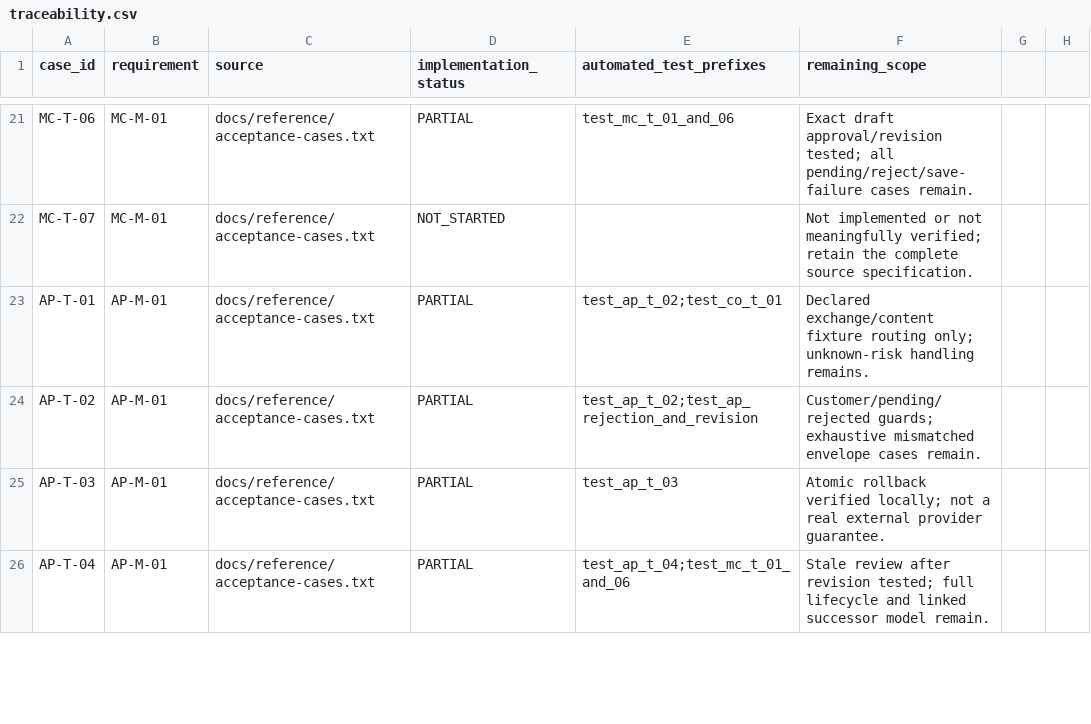
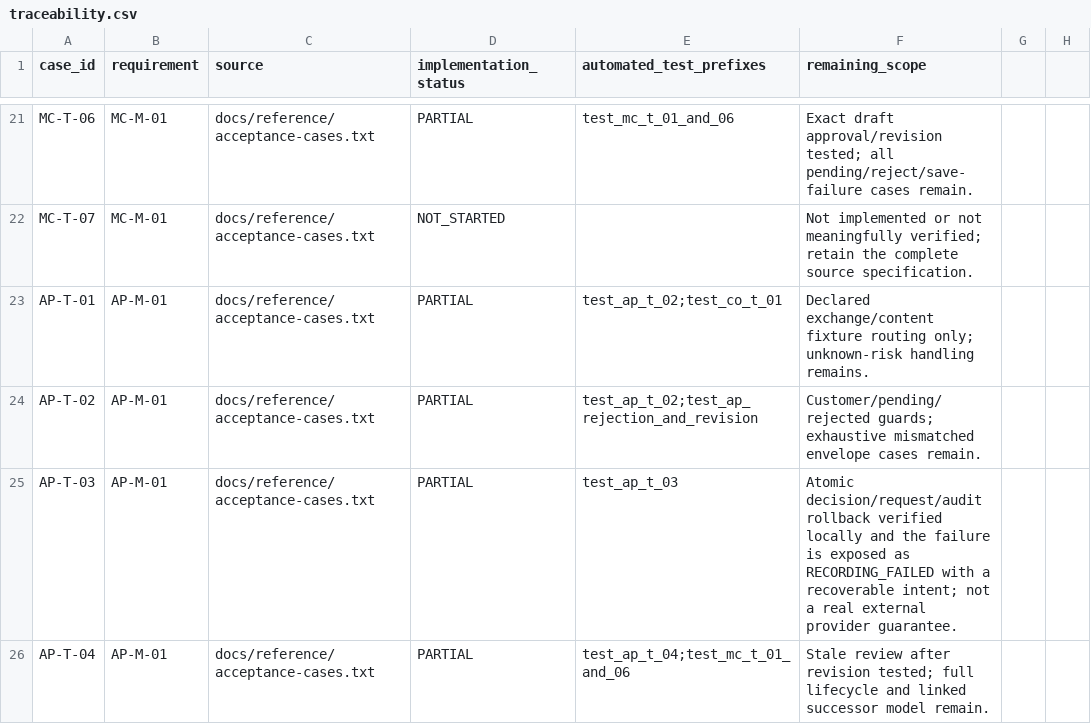
Before and after one commit to dyangwong/elec5620-group6-beauty-company, a CSV file: docs/traceability.csv, drawn as a sheet; only a part is shown, gaps mark what is left out; the diff covers the shown part only.

Commit message:
KAN-13 AP-START-01 Add durable decision intent and storage-only recording recovery
A Founder decision is now preceded by a durable decision intent that records the
Founder, the exact scope, the kind and the reason. The intent is written in its
own committed transaction before the decision commit, so a failed commit stays
recoverable from storage. It is a proposal, not a decision: it grants no
authority, delivers nothing and dispatches no business work.

A failed decision commit exposes RECORDING_FAILED. The approval keeps no
decision id, decision, reason or founder, nothing is delivered and no business
effect occurs. Company.recover_decision reads the intent from the database,
revalidates the Founder and the current scope, and commits the same intended
decision exactly once before any delivery. A second conflicting kind or reason
is refused, and a stale action, revision or superseded request is never
substituted during recovery.

Shared-file exceptions used by this slice, as prepared in docs/tasks.json:
- beauty_company/store.py: additive approval_intents table only; existing local
  databases stay usable and no other chain table, demo user or fixture changes.
- beauty_company/application.py: decision/recovery facade, the intent field in
  the snapshot and the approval_recording simulation fault. An uncommitted
  recording cannot enter the committed-decision delivery path.
- tests/test_workflows.py: the existing AP atomic-audit-failure regression is
  adapted to assert the improved RECORDING_FAILED state and the recoverable
  intended identity; the atomic rollback, no-authority and no-effect checks are
  retained, not weakened.

New tests in tests/test_ap.py cover the AP-T-05 conditions, including a
restarted service over the same database recovering the same intended decision
exactly once without a duplicate business dispatch.

The HTTP/UI recovery control, the demo fault option and an accurate failed-state
message for the review card remain GR-INT-01 shared integration. The recording
failure is an injected local fixture, not a real storage outage, so AP-T-05
stays PARTIAL in docs/traceability.csv.

```diff
--- a/docs/traceability.csv
+++ b/docs/traceability.csv
@@ -24,3 +24,3 @@ AP-T-01,AP-M-01,docs/reference/acceptance-cases.txt,PARTIAL,test_ap_t_02;test_co
 AP-T-02,AP-M-01,docs/reference/acceptance-cases.txt,PARTIAL,test_ap_t_02;test_ap_rejection_and_revision,Customer/pending/rejected guards; exhaustive mismatched envelope cases remain.
-AP-T-03,AP-M-01,docs/reference/acceptance-cases.txt,PARTIAL,test_ap_t_03,Atomic rollback verified locally; not a real external provider guarantee.
+AP-T-03,AP-M-01,docs/reference/acceptance-cases.txt,PARTIAL,test_ap_t_03,Atomic decision/request/audit rollback verified locally and the failure is exposed as RECORDING_FAILED with a recoverable intent; not a real external provider guarantee.
 AP-T-04,AP-M-01,docs/reference/acceptance-cases.txt,PARTIAL,test_ap_t_04;test_mc_t_01_and_06,Stale review after revision tested; full lifecycle and linked successor model remain.
```
Also changed, not shown: 7 edited cells elsewhere in this file, 18 other files.
